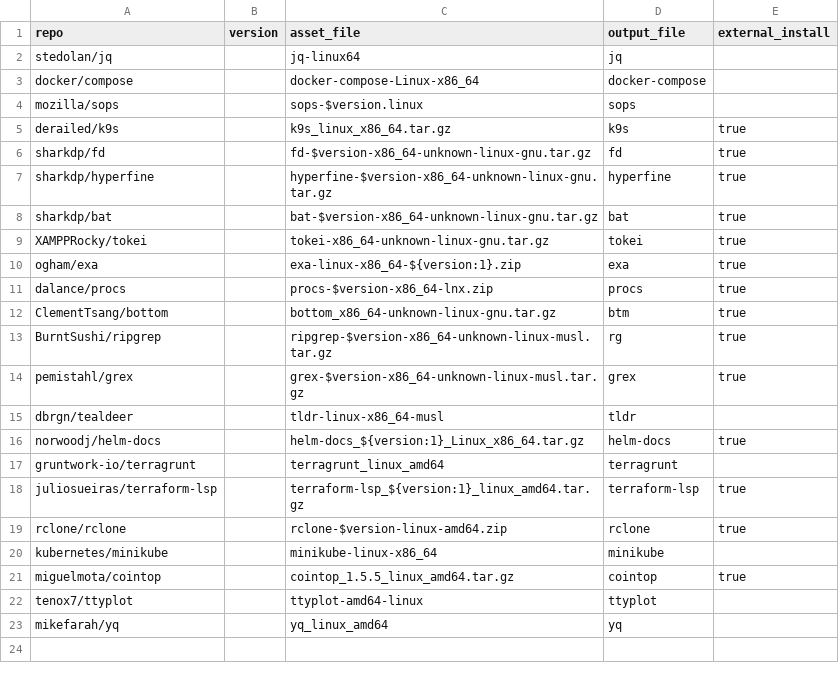
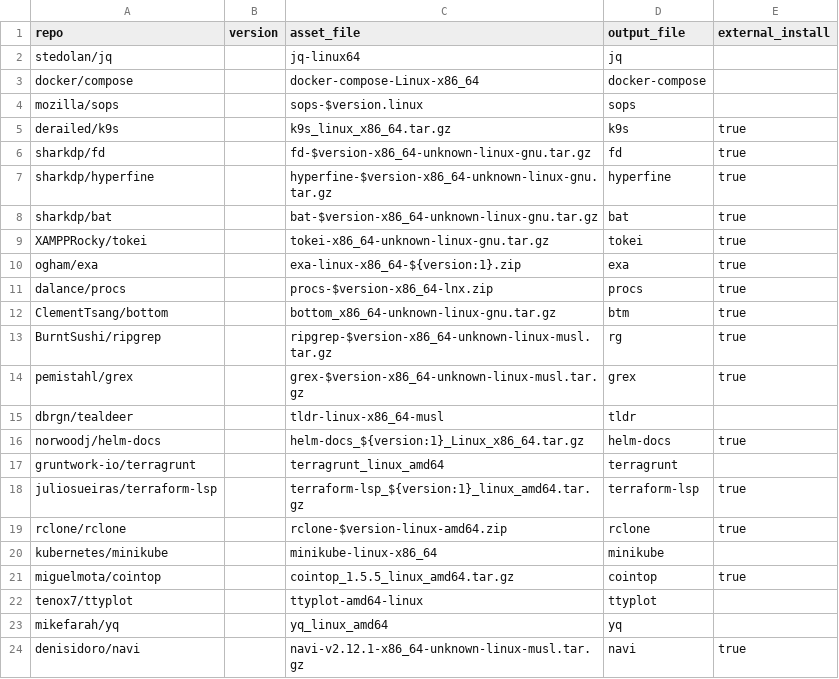
Before and after one commit to dynamotn/script-collection, a CSV file: data_release.csv, drawn as a sheet; the diff names each change by its address in the sheet, - before the commit and + after, or states it on an @@ line.

Commit message:
Add navi

```diff
--- a/data_release.csv
+++ b/data_release.csv
+row 24: denisidoro/navi |  | navi-v2.12.1-x86_64-unknown-linux-musl.tar.gz | navi | true
```
Also changed, not shown: 2 other files.
